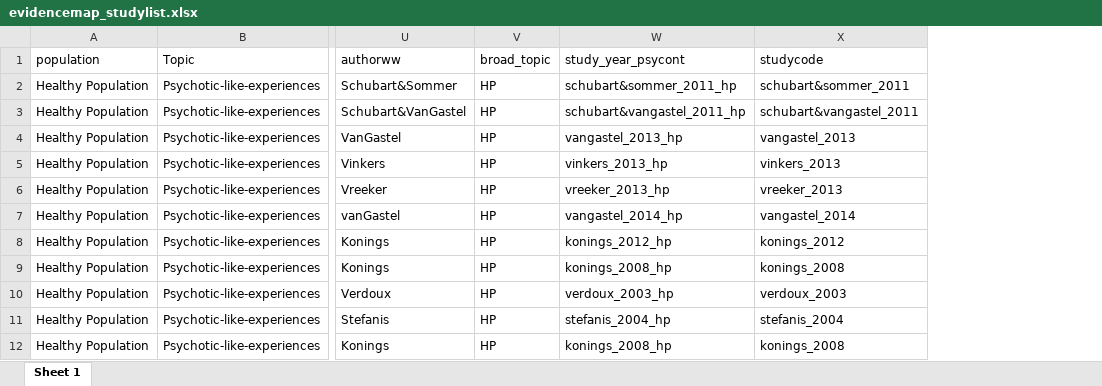
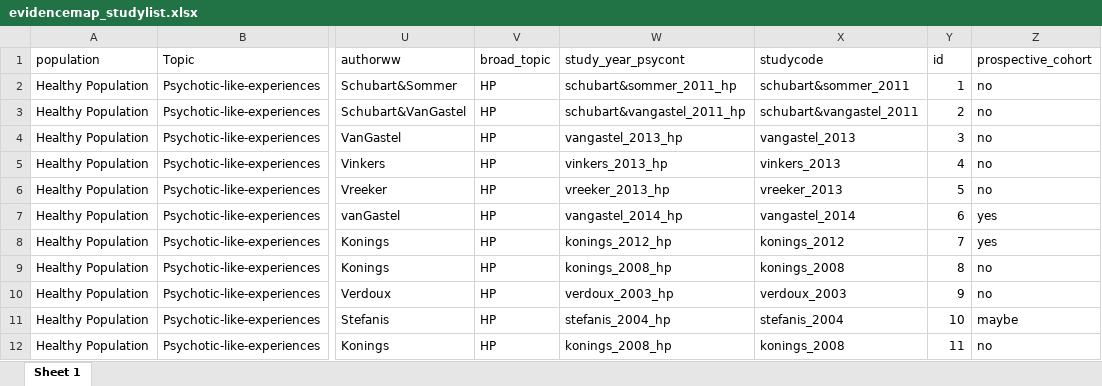
Before and after one commit to Johoneyx/UmbrellaMA, an Excel workbook: 02_data/cleandata/evidencemap_studylist.xlsx, sheet Sheet 1, drawn as a sheet; only a part is shown, gaps mark what is left out; values as stored, in another font and other column widths than the file's, no borders; the diff names each change by its address in the sheet, - before the commit and + after, or states it on an @@ line.

Commit message:
created publicationID and prepared data to manually check publications

```diff
--- a/02_data/cleandata/evidencemap_studylist.xlsx (sheet Sheet 1)
+++ b/02_data/cleandata/evidencemap_studylist.xlsx (sheet Sheet 1)
+column Y (id), rows 2-12: 1 | 2 | 3 | 4 | 5 | 6 | 7 | 8 | 9 | 10 | 11
+column Z (prospective_cohort), rows 2-12: no | no | no | no | no | yes | yes | no | no | maybe | no
```
Also changed, not shown: 02_data/cleandata/df_studylist_cohort.xlsx, 02_data/cleandata/df_studylist_cohort_unique.xlsx, 6 other files.
